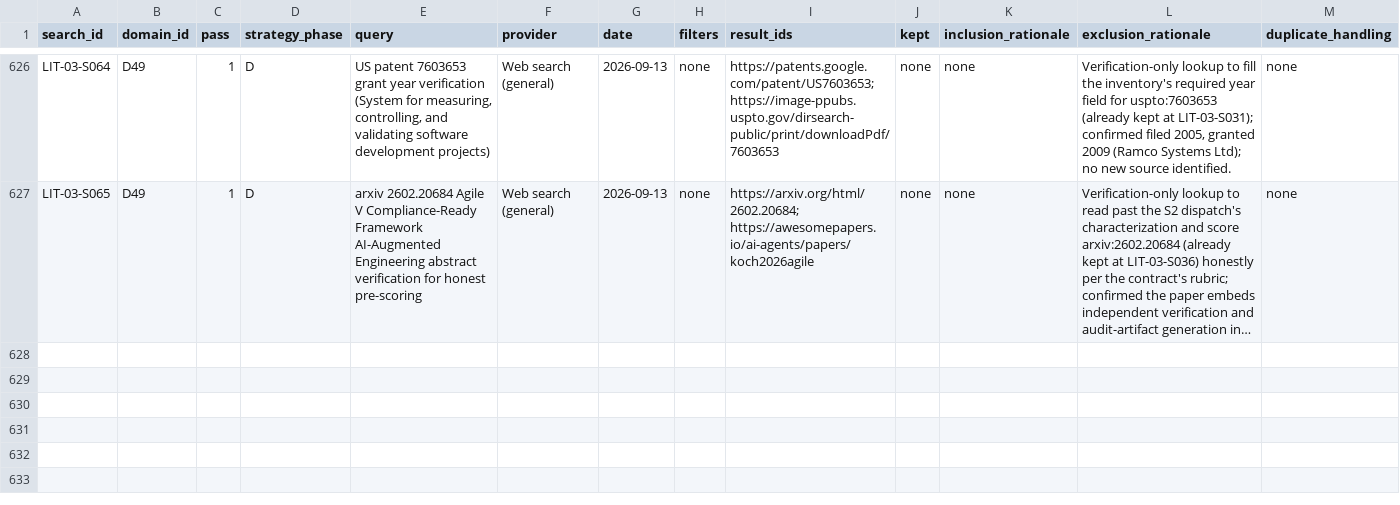
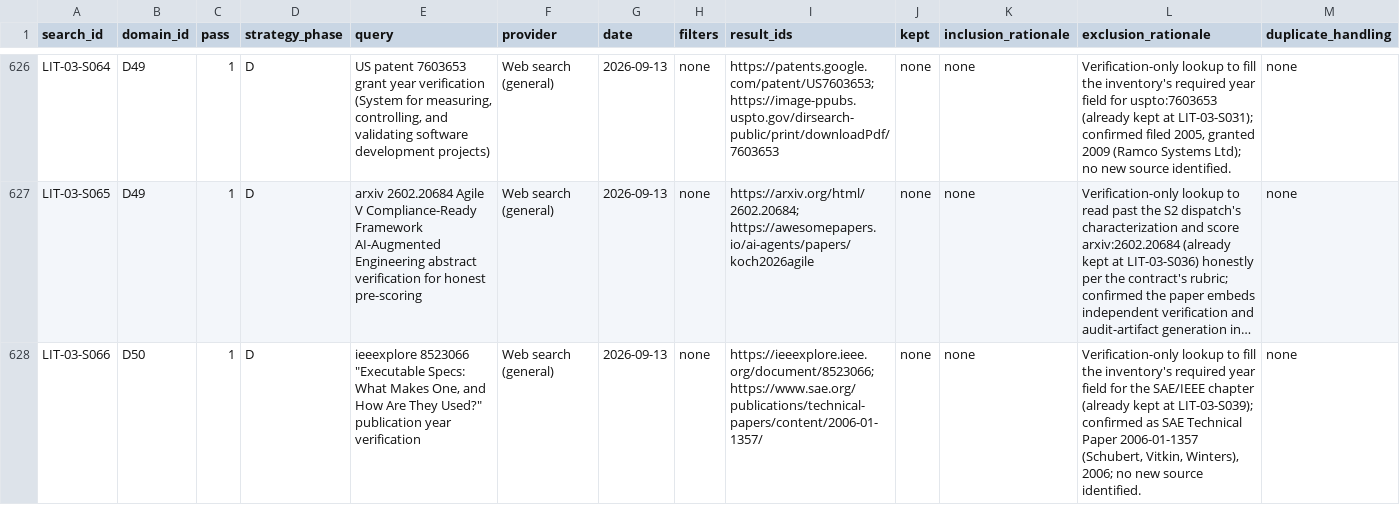
Before and after one commit to therealestmatthew/d-system, a CSV file: research/literature-review/00_search_ledger.csv, drawn as a sheet; only a part is shown, gaps mark what is left out; long unchanged cells end in …; rows hold the shown columns only; the diff names each change by its address in the sheet, - before the commit and + after, or states it on an @@ line.

```diff
--- a/research/literature-review/00_search_ledger.csv
+++ b/research/literature-review/00_search_ledger.csv
+row 628: LIT-03-S066 | D50 | 1 | D | ieeexplore 8523066 "Executable Specs: What Makes One, and How Are They Used?" publication year verification | Web search (general) | 2026-09-13 | none | https://ieeexplore.ieee.org/document/8523066; https://www.sae.org/publications/technical-papers/content/2006-01-1357/ | none | none | Verification-only lookup to fill the inventory's required year field for the SAE/IEEE chapter (already kept at LIT-03-S039); confirmed as SAE Technical Paper 2006-01-1357 (Schubert, Vitkin, Winters), 2006; no new source identified. | none
```
Also changed, not shown: research/literature-review/03_source_inventory.csv, 1 other file.
